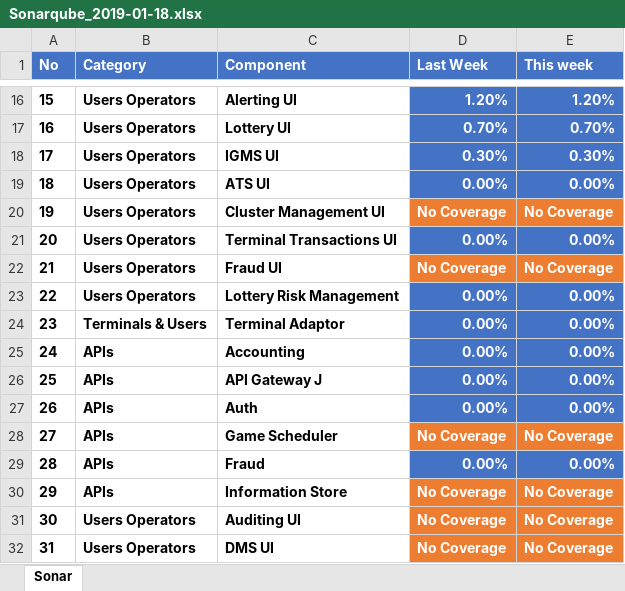
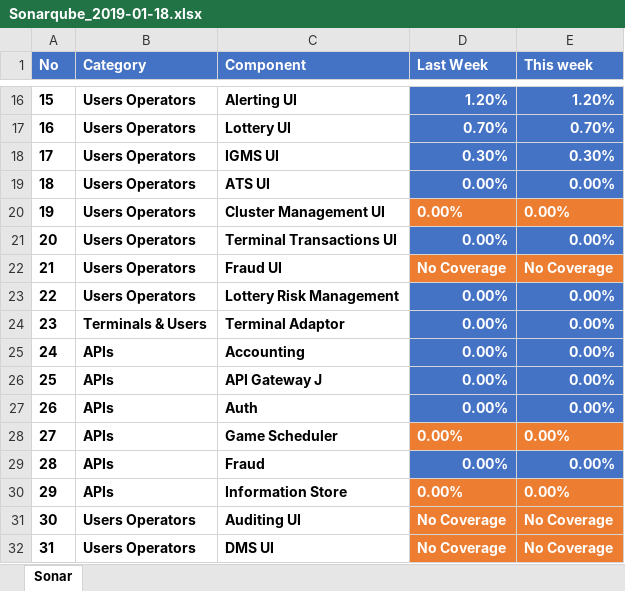
Before and after one commit to goxr3plus/JSoup-Apache-Poi-Example, an Excel workbook: SonarExcel/Sonarqube_2019-01-18.xlsx, sheet Sonar, drawn as a sheet; only a part is shown, gaps mark what is left out; values as stored, in another font and other column widths than the file's, no borders; the diff names each change by its address in the sheet, - before the commit and + after, or states it on an @@ line.

```diff
--- a/SonarExcel/Sonarqube_2019-01-18.xlsx (sheet Sonar)
+++ b/SonarExcel/Sonarqube_2019-01-18.xlsx (sheet Sonar)
-D20 (Last Week): No Coverage
+D20 (Last Week): 0.00%
-E20 (This week): No Coverage
+E20 (This week): 0.00%
-D28 (Last Week): No Coverage
+D28 (Last Week): 0.00%
-E28 (This week): No Coverage
+E28 (This week): 0.00%
-D30 (Last Week): No Coverage
+D30 (Last Week): 0.00%
-E30 (This week): No Coverage
+E30 (This week): 0.00%
```
Also changed, not shown: SonarExcel/SonarQube_2019-01-29.xlsx, 5 other files.
